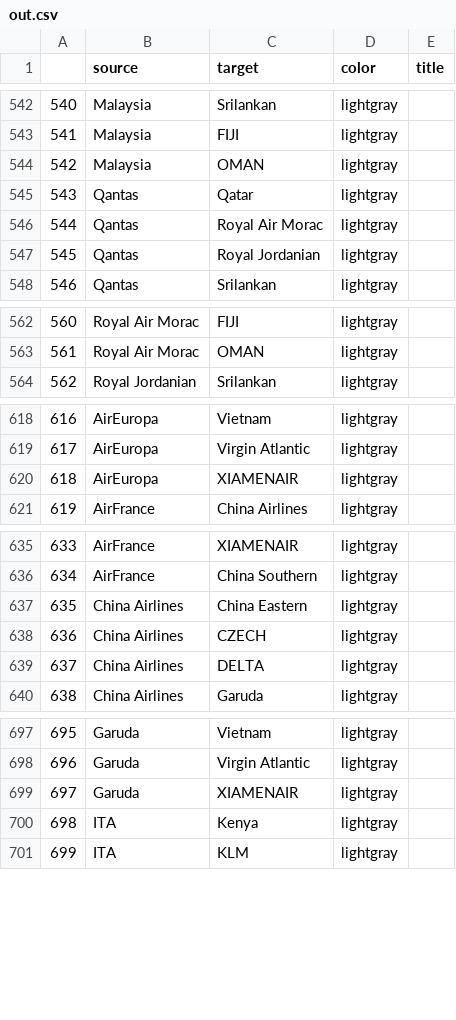
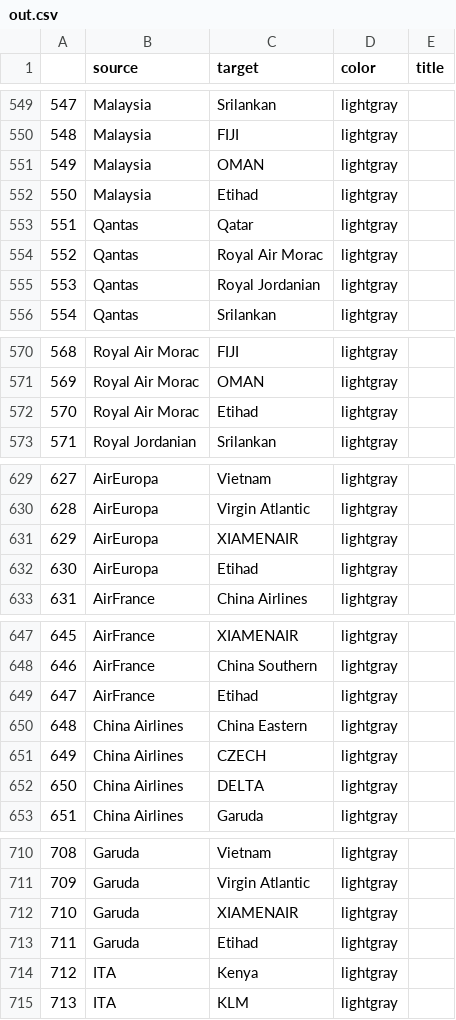
Before and after one commit to pinyili2/1, a CSV file: out.csv, drawn as a sheet; only a part is shown, gaps mark what is left out; the diff covers the shown part only; the diff names each change by its address in the sheet, - before the commit and + after, or states it on an @@ line.

```diff
--- a/out.csv
+++ b/out.csv
@@ column A renumbered from row 177 down @@
+row 552: 550 | Malaysia | Etihad | lightgray
+row 572: 570 | Royal Air Morac | Etihad | lightgray
+row 632: 630 | AirEuropa | Etihad | lightgray
+row 649: 647 | AirFrance | Etihad | lightgray
+row 713: 711 | Garuda | Etihad | lightgray
```
Also changed, not shown: 17 added rows elsewhere in this file, edges.csv, nodes.csv, 2 other files.
